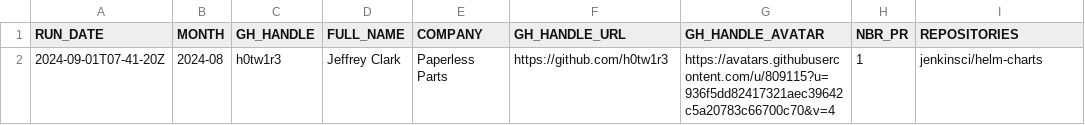
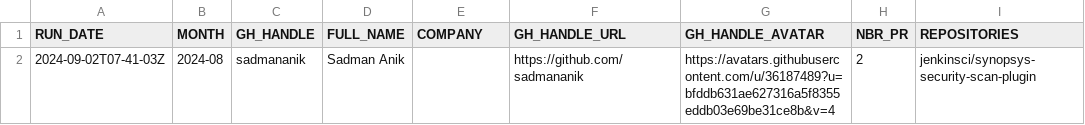
Before and after one commit to jmMeessen/jenkins-contribution-stats, a CSV file: data/honored_contributor.csv, drawn as a sheet.

```diff
--- a/data/honored_contributor.csv
+++ b/data/honored_contributor.csv
@@ -1,2 +1,2 @@
 "RUN_DATE", "MONTH", "GH_HANDLE", "FULL_NAME", "COMPANY", "GH_HANDLE_URL", "GH_HANDLE_AVATAR", "NBR_PR", "REPOSITORIES"
-"2024-09-01T07-41-20Z", "2024-08", "h0tw1r3", "Jeffrey Clark", "Paperless Parts", "https://github.com/h0tw1r3", "https://avatars.githubusercontent.com/u/809115?u=936f5dd82417321aec39642c5a20783c66700c70&v=4", "1", "jenkinsci/helm-charts"
+"2024-09-02T07-41-03Z", "2024-08", "sadmananik", "Sadman Anik", "", "https://github.com/sadmananik", "https://avatars.githubusercontent.com/u/36187489?u=bfddb631ae627316a5f8355eddb03e69be31ce8b&v=4", "2", "jenkinsci/synopsys-security-scan-plugin"
```
